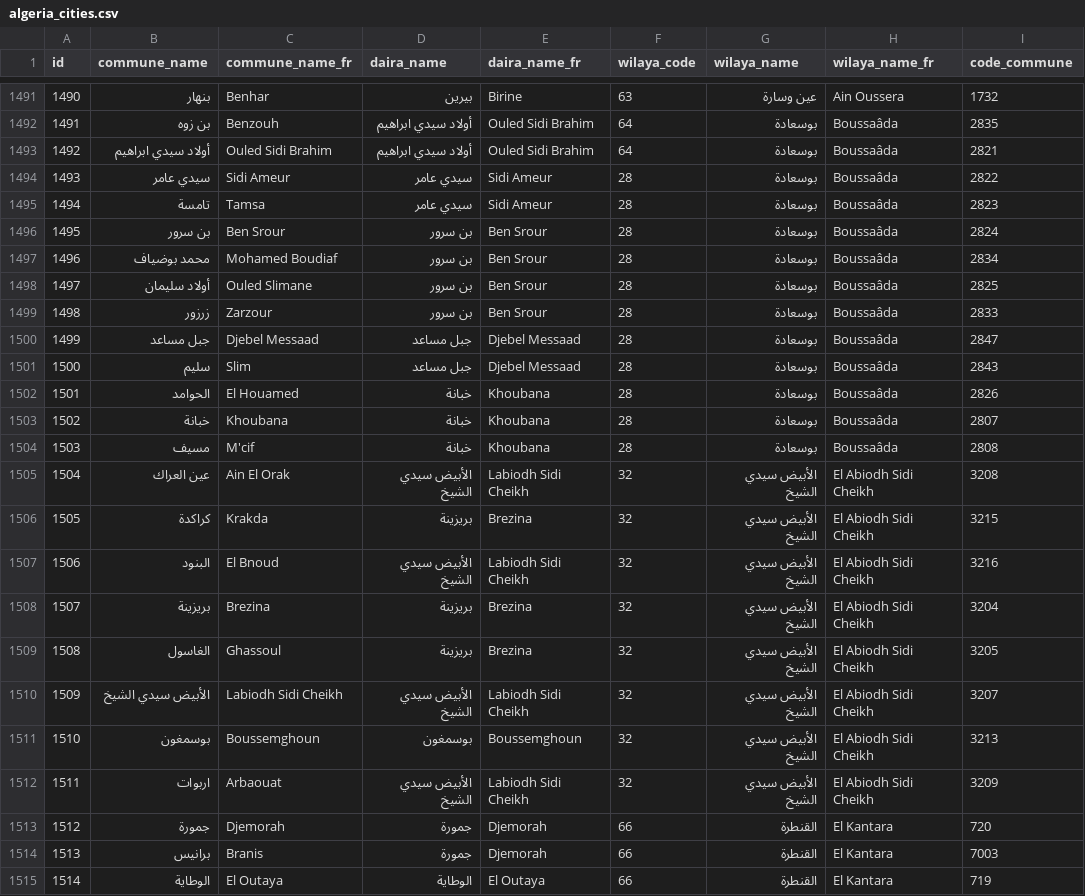
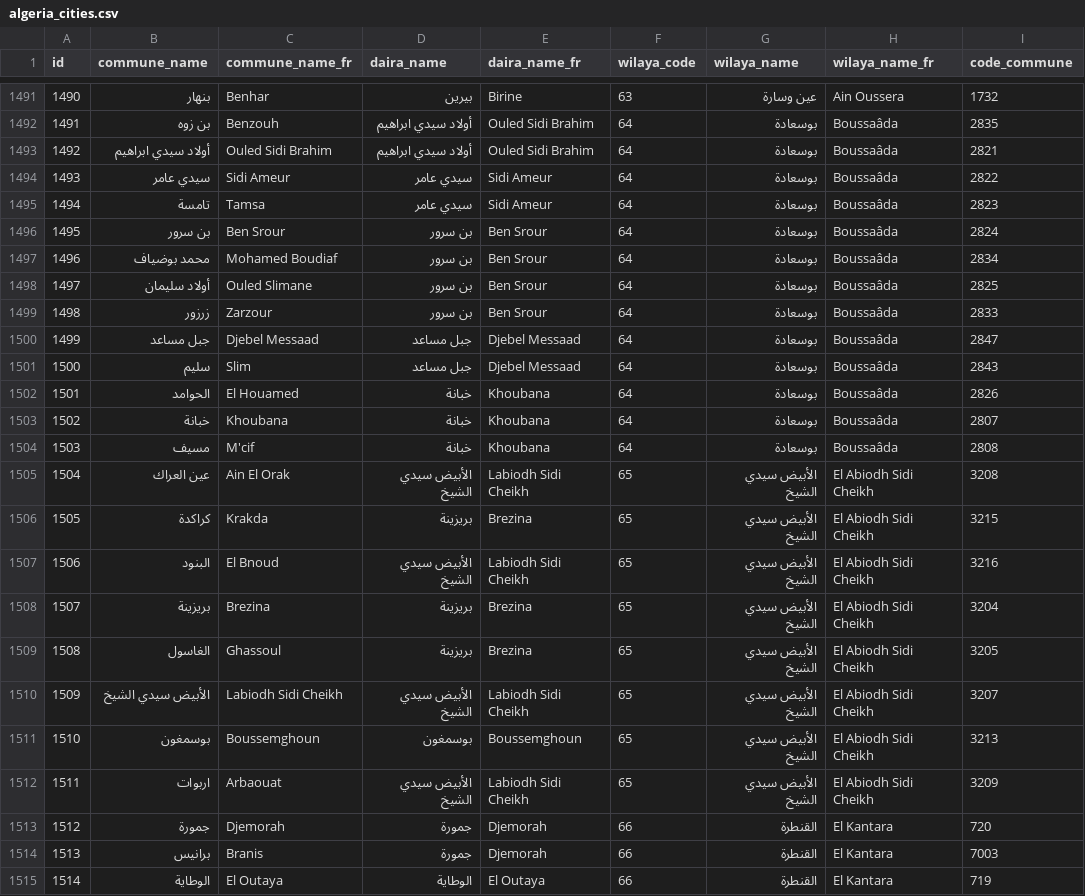
Before and after one commit to ihahachi/Algeria-Cities, a CSV file: csv/algeria_cities.csv, drawn as a sheet; only a part is shown, gaps mark what is left out; the diff covers the shown part only; the diff names each change by its address in the sheet, - before the commit and + after, or states it on an @@ line.

Commit message:
defined wilaya codes: 64, 65, and 68 #7

```diff
--- a/csv/algeria_cities.csv
+++ b/csv/algeria_cities.csv
-F1494:F1504 (wilaya_code): 28
+F1494:F1504 (wilaya_code): 64
-F1505:F1512 (wilaya_code): 32
+F1505:F1512 (wilaya_code): 65
```
Also changed, not shown: 13 edited cells elsewhere in this file, 4 other files.
